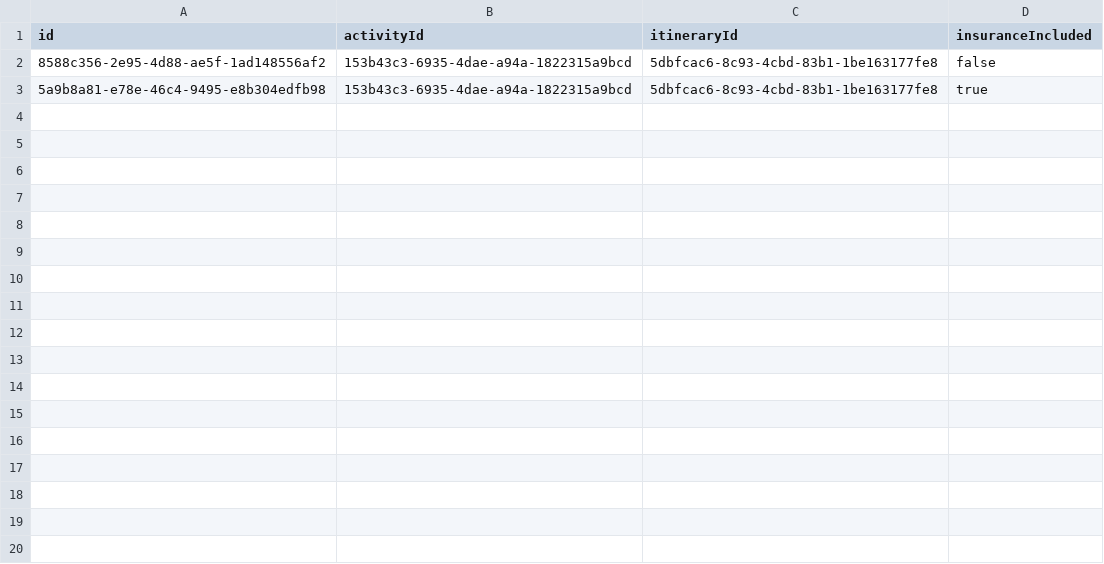
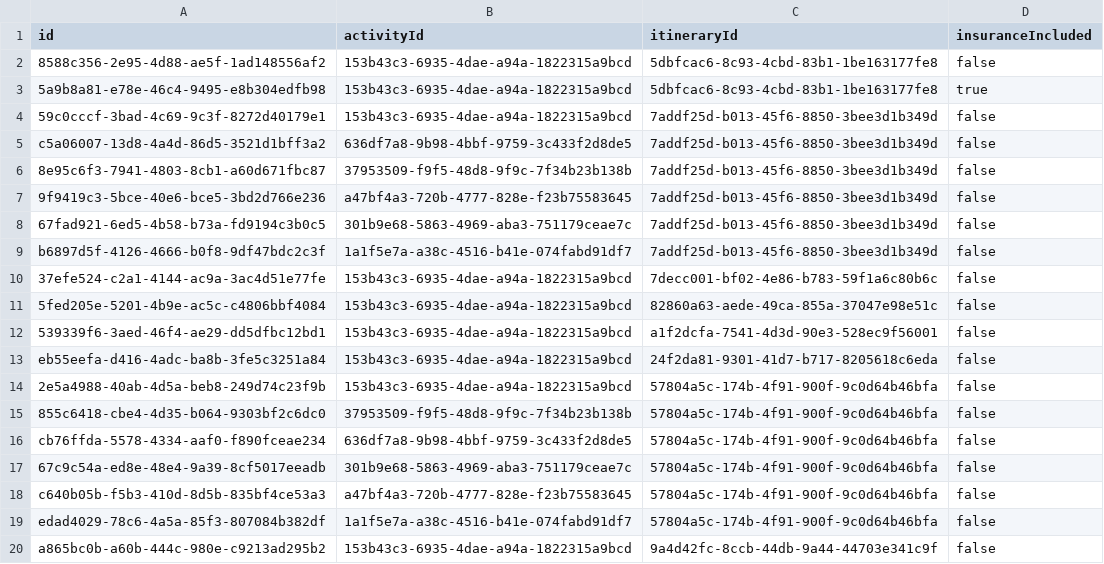
Before and after one commit to mcornielje090404/excited-activites, a CSV file: database/Booking.csv, drawn as a sheet; the diff names each change by its address in the sheet, - before the commit and + after, or states it on an @@ line.

```diff
--- a/database/Booking.csv
+++ b/database/Booking.csv
+row 4: 59c0cccf-3bad-4c69-9c3f-8272d40179e1 | 153b43c3-6935-4dae-a94a-1822315a9bcd | 7addf25d-b013-45f6-8850-3bee3d1b349d | false
+row 5: c5a06007-13d8-4a4d-86d5-3521d1bff3a2 | 636df7a8-9b98-4bbf-9759-3c433f2d8de5 | 7addf25d-b013-45f6-8850-3bee3d1b349d | false
+row 6: 8e95c6f3-7941-4803-8cb1-a60d671fbc87 | 37953509-f9f5-48d8-9f9c-7f34b23b138b | 7addf25d-b013-45f6-8850-3bee3d1b349d | false
+row 7: 9f9419c3-5bce-40e6-bce5-3bd2d766e236 | a47bf4a3-720b-4777-828e-f23b75583645 | 7addf25d-b013-45f6-8850-3bee3d1b349d | false
+row 8: 67fad921-6ed5-4b58-b73a-fd9194c3b0c5 | 301b9e68-5863-4969-aba3-751179ceae7c | 7addf25d-b013-45f6-8850-3bee3d1b349d | false
+row 9: b6897d5f-4126-4666-b0f8-9df47bdc2c3f | 1a1f5e7a-a38c-4516-b41e-074fabd91df7 | 7addf25d-b013-45f6-8850-3bee3d1b349d | false
+row 10: 37efe524-c2a1-4144-ac9a-3ac4d51e77fe | 153b43c3-6935-4dae-a94a-1822315a9bcd | 7decc001-bf02-4e86-b783-59f1a6c80b6c | false
+row 11: 5fed205e-5201-4b9e-ac5c-c4806bbf4084 | 153b43c3-6935-4dae-a94a-1822315a9bcd | 82860a63-aede-49ca-855a-37047e98e51c | false
+row 12: 539339f6-3aed-46f4-ae29-dd5dfbc12bd1 | 153b43c3-6935-4dae-a94a-1822315a9bcd | a1f2dcfa-7541-4d3d-90e3-528ec9f56001 | false
+row 13: eb55eefa-d416-4adc-ba8b-3fe5c3251a84 | 153b43c3-6935-4dae-a94a-1822315a9bcd | 24f2da81-9301-41d7-b717-8205618c6eda | false
+row 14: 2e5a4988-40ab-4d5a-beb8-249d74c23f9b | 153b43c3-6935-4dae-a94a-1822315a9bcd | 57804a5c-174b-4f91-900f-9c0d64b46bfa | false
+row 15: 855c6418-cbe4-4d35-b064-9303bf2c6dc0 | 37953509-f9f5-48d8-9f9c-7f34b23b138b | 57804a5c-174b-4f91-900f-9c0d64b46bfa | false
+row 16: cb76ffda-5578-4334-aaf0-f890fceae234 | 636df7a8-9b98-4bbf-9759-3c433f2d8de5 | 57804a5c-174b-4f91-900f-9c0d64b46bfa | false
+row 17: 67c9c54a-ed8e-48e4-9a39-8cf5017eeadb | 301b9e68-5863-4969-aba3-751179ceae7c | 57804a5c-174b-4f91-900f-9c0d64b46bfa | false
+row 18: c640b05b-f5b3-410d-8d5b-835bf4ce53a3 | a47bf4a3-720b-4777-828e-f23b75583645 | 57804a5c-174b-4f91-900f-9c0d64b46bfa | false
+row 19: edad4029-78c6-4a5a-85f3-807084b382df | 1a1f5e7a-a38c-4516-b41e-074fabd91df7 | 57804a5c-174b-4f91-900f-9c0d64b46bfa | false
+row 20: a865bc0b-a60b-444c-980e-c9213ad295b2 | 153b43c3-6935-4dae-a94a-1822315a9bcd | 9a4d42fc-8ccb-44db-9a44-44703e341c9f | false
```
Also changed, not shown: 15 other files.
